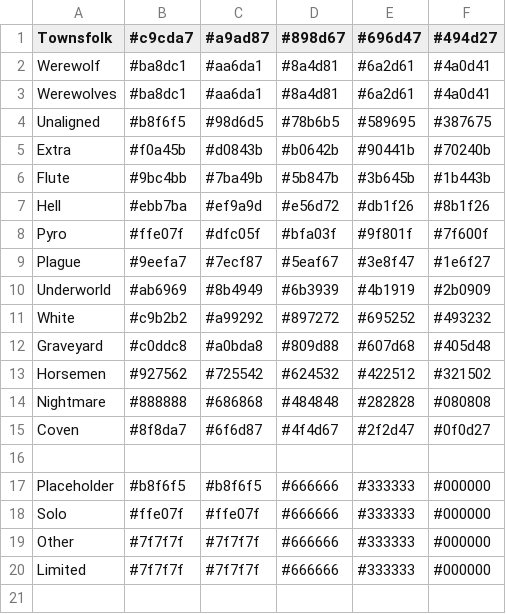
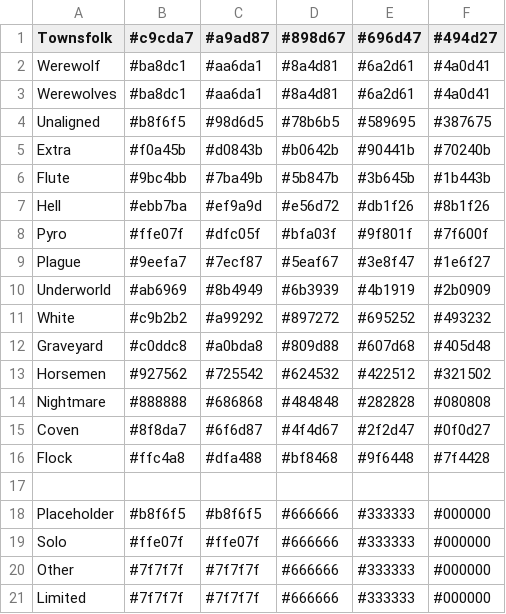
Before and after one commit to WerewolvesRevamped/Werewolves-Icons, a CSV file: colors.csv, drawn as a sheet; the diff names each change by its address in the sheet, - before the commit and + after, or states it on an @@ line.

Commit message:
Update colors.csv

```diff
--- a/colors.csv
+++ b/colors.csv
+row 16: Flock | #ffc4a8 | #dfa488 | #bf8468 | #9f6448 | #7f4428
```
